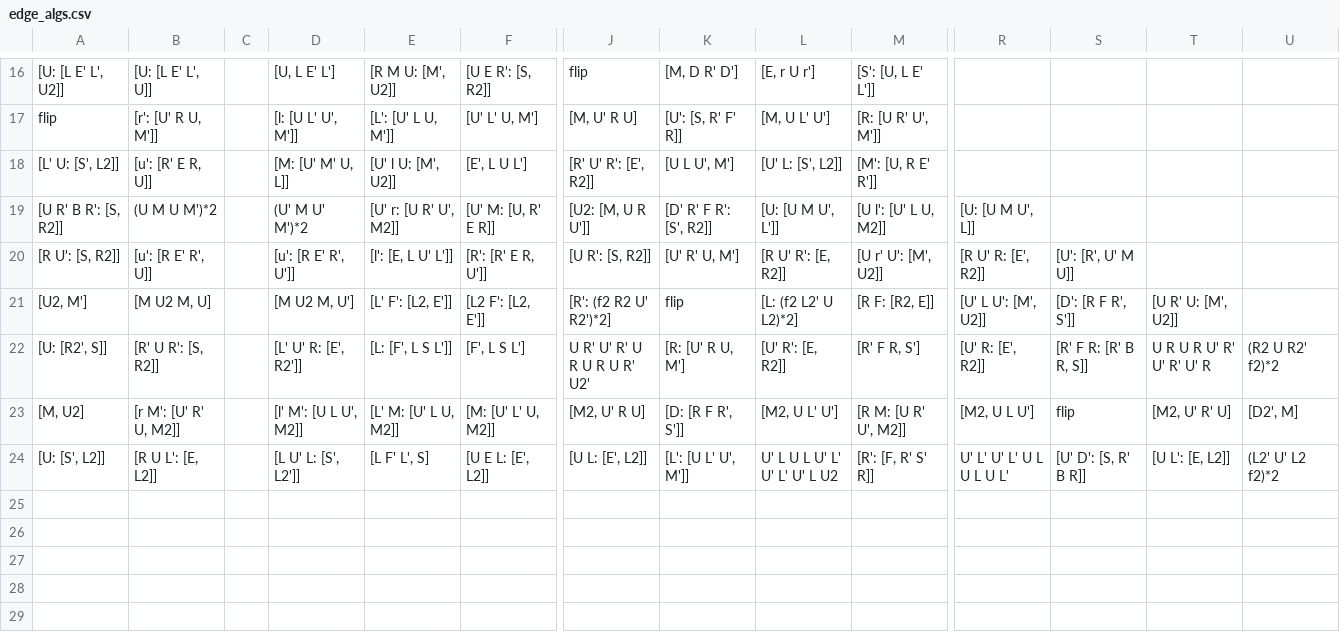
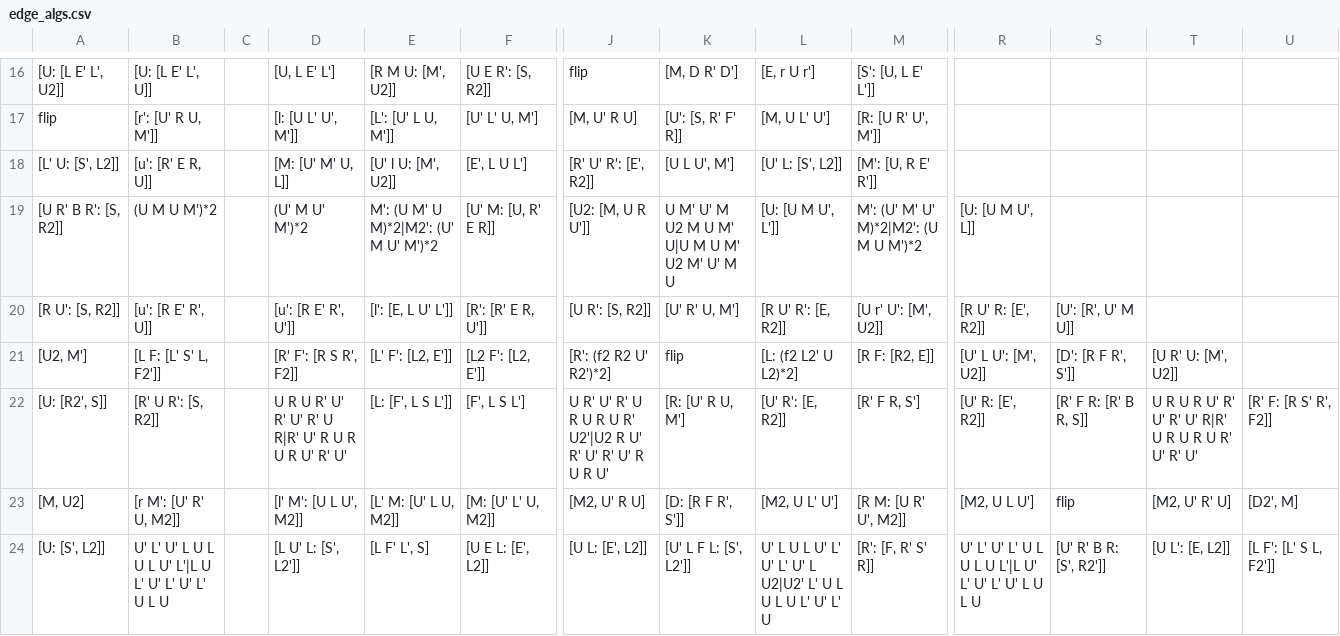
Before and after one commit to JBoulic/JBoulic.github.io, a CSV file: cube/data/edge_algs.csv, drawn as a sheet; only a part is shown, gaps mark what is left out; the diff names each change by its address in the sheet, - before the commit and + after, or states it on an @@ line.

```diff
--- a/cube/data/edge_algs.csv
+++ b/cube/data/edge_algs.csv
-E19: [U' r: [U R' U', M2]]
+E19: M': (U M' U M)*2|M2': (U' M U' M')*2
-K19: [D' R' F R': [S', R2]]
+K19: U M' U' M U2 M U M' U|U M U M' U2 M' U' M U
-M19: [U l': [U' L U, M2]]
+M19: M': (U' M' U' M)*2|M2': (U M U M')*2
-B21: [M U2 M, U]
+B21: [L F: [L' S' L, F2']]
-D21: [M U2 M, U']
+D21: [R' F': [R S R', F2]]
-D22: [L' U' R: [E', R2']]
+D22: U R U R' U' R' U' R' U R|R' U' R U R U R U' R' U'
-J22: U R' U' R' U R U R U R' U2'
+J22: U R' U' R' U R U R U R' U2'|U2 R U' R' U' R' U' R U R U'
-T22: U R U R U' R' U' R' U' R
+T22: U R U R U' R' U' R' U' R|R' U R U R U R' U' R' U'
-U22: (R2 U R2' f2)*2
+U22: [R' F: [R S' R', F2]]
-B24: [R U L': [E, L2]]
+B24: U' L' U' L U L U L U' L'|L U L' U' L' U' L' U L U
-K24: [L': [U L' U', M']]
+K24: [U' L F L: [S', L2']]
-L24: U' L U L U' L' U' L' U' L U2
+L24: U' L U L U' L' U' L' U' L U2|U2' L' U L U L U L' U' L' U
-R24: U' L' U' L' U L U L U L'
+R24: U' L' U' L' U L U L U L'|L U' L' U' L' U' L U L U
-S24: [U' D': [S, R' B R]]
+S24: [U' R' B R: [S', R2']]
-U24: (L2' U' L2 f2)*2
+U24: [L F': [L' S L, F2']]
```
Also changed, not shown: cube/data/corner_algs.csv, 1 other file.
